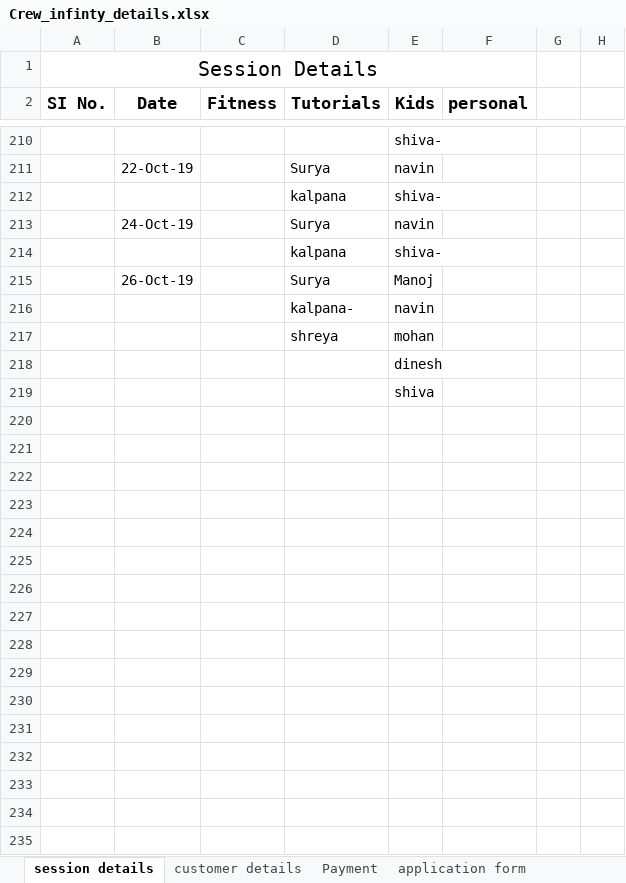
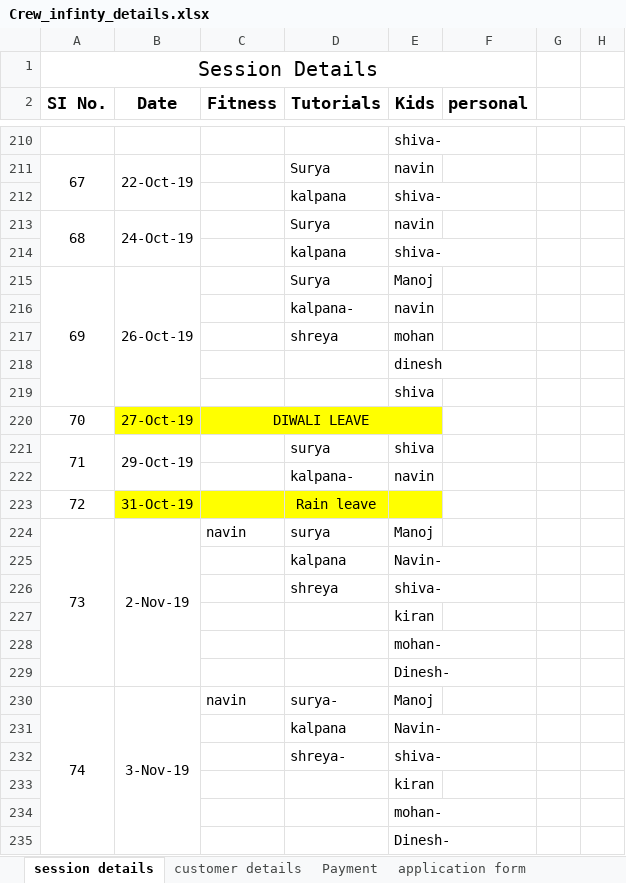
Before and after one commit to vetritamil2425/Uploads, an Excel workbook: Crew_infinty_details.xlsx, sheet session details, drawn as a sheet; only a part is shown, gaps mark what is left out; values as stored, in another font and other column widths than the file's, no borders; the diff covers the shown part only; the diff names each change by its address in the sheet, - before the commit and + after, or states it on an @@ line.

```diff
--- a/Crew_infinty_details.xlsx (sheet session details)
+++ b/Crew_infinty_details.xlsx (sheet session details)
@@ column A (SI No.) renumbered between rows 170 and 215 @@
+A211:A212 merged
+B211:B212 merged
+A213:A214 merged
+B213:B214 merged
+A215:A219 merged
+B215:B219 merged
+row 220: 70 | 27-Oct-19 | DIWALI LEAVE
+row 221: 71 | 29-Oct-19 |  | surya | shiva
+row 222:  |  |  | kalpana- | navin
+row 223: 72 | 31-Oct-19 |  | Rain leave
+row 224: 73 | 2-Nov-19 | navin | surya | Manoj
+row 225:  |  |  | kalpana | Navin-
+row 226:  |  |  | shreya | shiva-
+row 227:  |  |  |  | kiran
+row 228:  |  |  |  | mohan-
+row 229:  |  |  |  | Dinesh-
+row 230: 74 | 3-Nov-19 | navin | surya- | Manoj
+row 231:  |  |  | kalpana | Navin-
+row 232:  |  |  | shreya- | shiva-
+row 233:  |  |  |  | kiran
+row 234:  |  |  |  | mohan-
+row 235:  |  |  |  | Dinesh-
```
Also changed, not shown: 2 added rows, 4 edited cells, cell formats and merged cells elsewhere in this sheet, sheet Payment.
